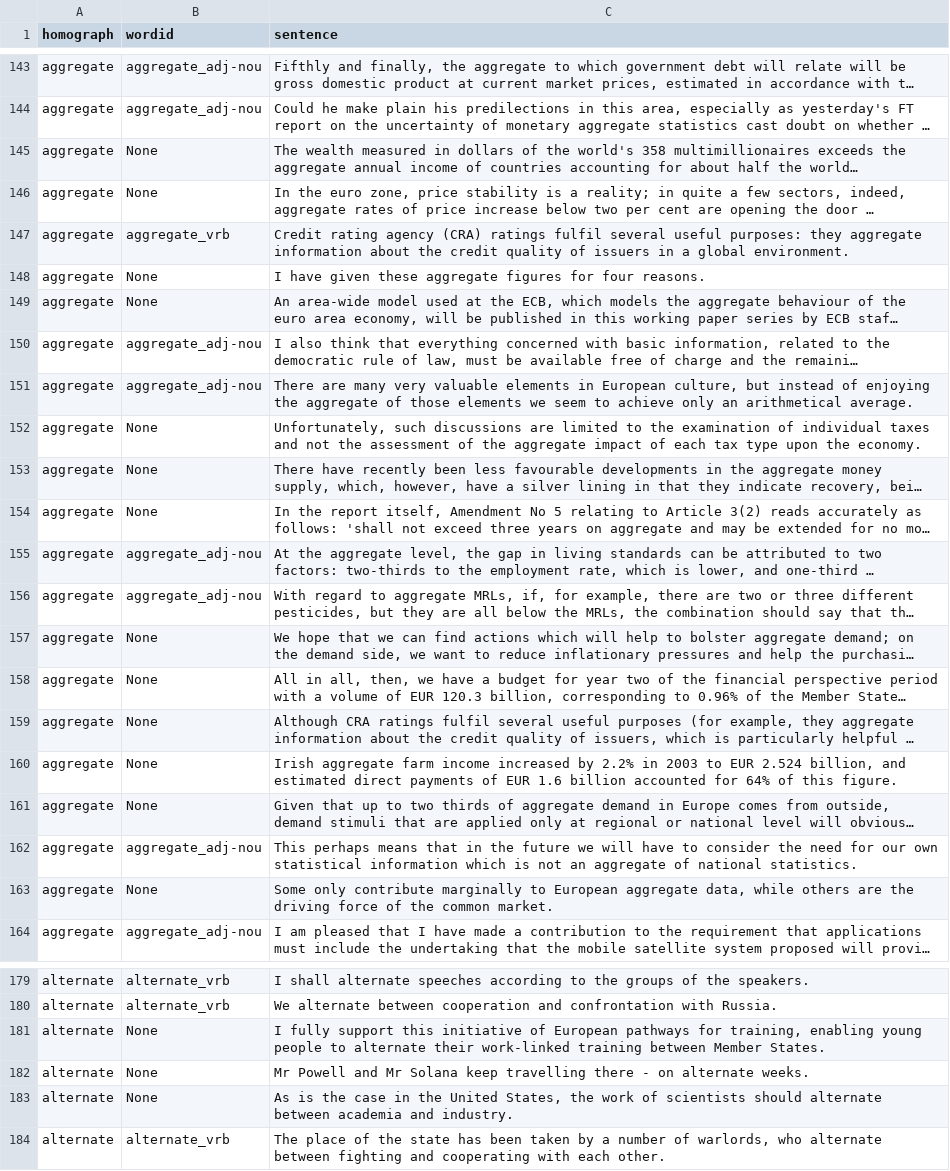
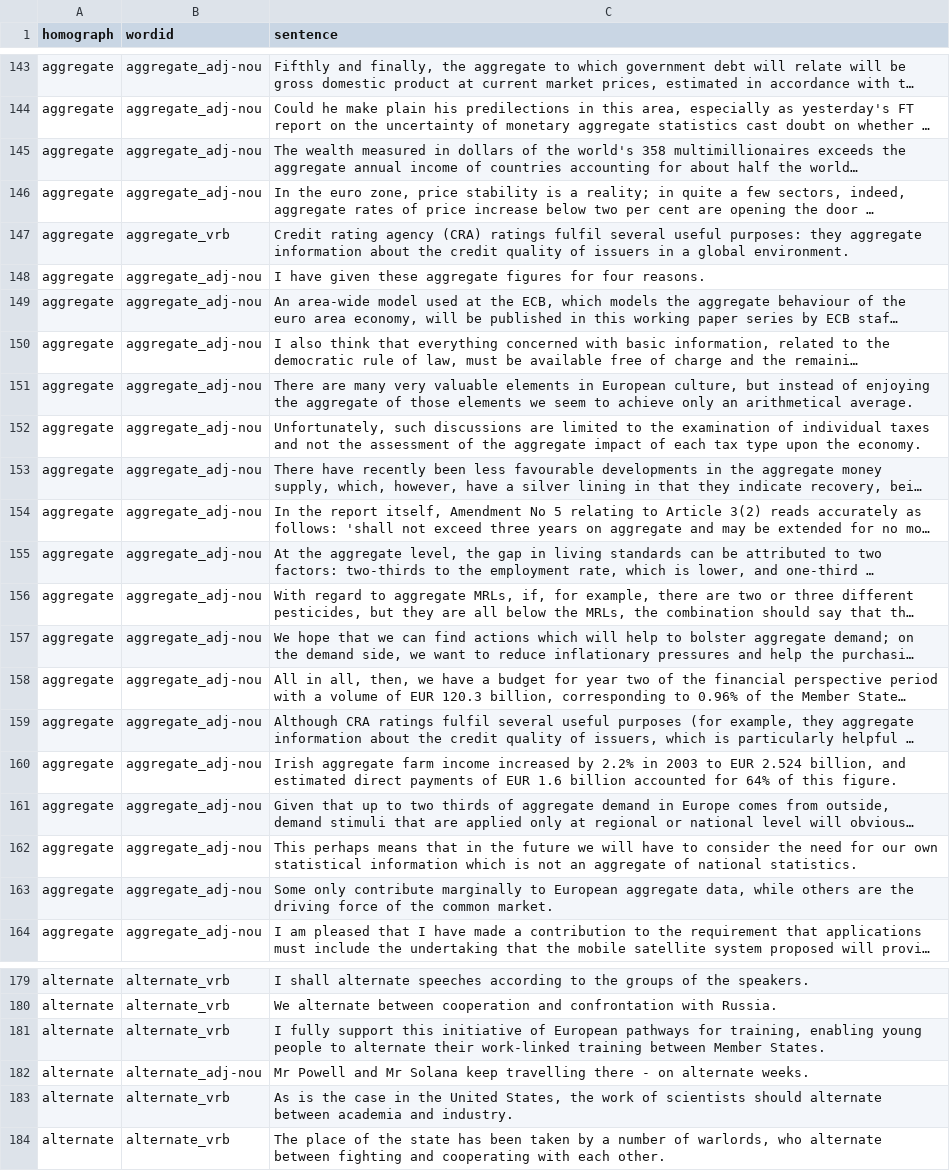
Before and after one commit to jseale/homograph_label_imputation_data, a TSV file: EUROPARL_Data/Europarl_Hand_All.tsv, drawn as a sheet; only a part is shown, gaps mark what is left out; long unchanged cells end in …; the diff covers the shown part only; the diff names each change by its address in the sheet, - before the commit and + after, or states it on an @@ line.

Commit message:
Update Europarl_Hand_All.tsv

```diff
--- a/EUROPARL_Data/Europarl_Hand_All.tsv
+++ b/EUROPARL_Data/Europarl_Hand_All.tsv
-B145:B146 (wordid): None
+B145:B146 (wordid): aggregate_adj-nou
-B148:B149 (wordid): None
+B148:B149 (wordid): aggregate_adj-nou
-B152:B154 (wordid): None
+B152:B154 (wordid): aggregate_adj-nou
-B157:B161 (wordid): None
+B157:B161 (wordid): aggregate_adj-nou
-B163 (wordid): None
+B163 (wordid): aggregate_adj-nou
-B181 (wordid): None
+B181 (wordid): alternate_vrb
-B182 (wordid): None
+B182 (wordid): alternate_adj-nou
-B183 (wordid): None
+B183 (wordid): alternate_vrb
```
Also changed, not shown: 18 edited cells elsewhere in this file.
